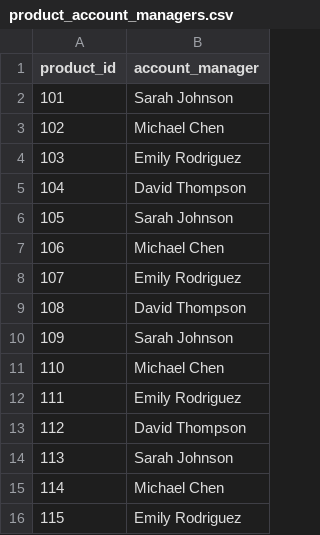
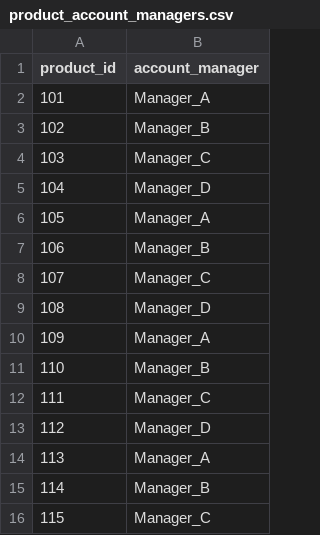
Before and after one commit to bizzyet/dbt_electrostore, a CSV file: dbt/seeds/product_account_managers.csv, drawn as a sheet.

```diff
--- a/dbt/seeds/product_account_managers.csv
+++ b/dbt/seeds/product_account_managers.csv
@@ -1,16 +1,16 @@
 product_id,account_manager
-101,Sarah Johnson
-102,Michael Chen
-103,Emily Rodriguez
-104,David Thompson
-105,Sarah Johnson
-106,Michael Chen
-107,Emily Rodriguez
-108,David Thompson
-109,Sarah Johnson
-110,Michael Chen
-111,Emily Rodriguez
-112,David Thompson
-113,Sarah Johnson
-114,Michael Chen
-115,Emily Rodriguez
+101,Manager_A
+102,Manager_B
+103,Manager_C
+104,Manager_D
+105,Manager_A
+106,Manager_B
+107,Manager_C
+108,Manager_D
+109,Manager_A
+110,Manager_B
+111,Manager_C
+112,Manager_D
+113,Manager_A
+114,Manager_B
+115,Manager_C
```
Also changed, not shown: 6 other files.
